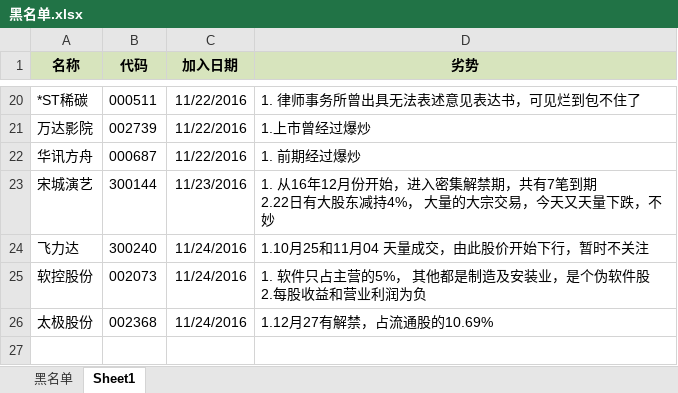
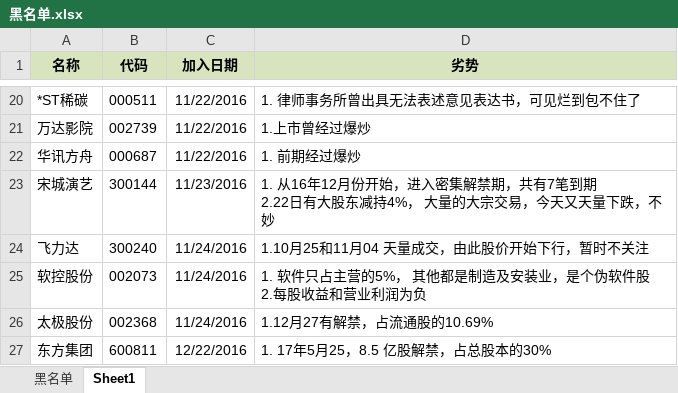
Before and after one commit to waterstonemf/Stock, an Excel workbook: 黑名单.xlsx, sheet Sheet1, drawn as a sheet; only a part is shown, gaps mark what is left out; values as stored, in another font and other column widths than the file's, no borders; the diff names each change by its address in the sheet, - before the commit and + after, or states it on an @@ line.

```diff
--- a/黑名单.xlsx (sheet Sheet1)
+++ b/黑名单.xlsx (sheet Sheet1)
+row 27: 东方集团 | 600811 | 12/22/2016 | 1. 17年5月25，8.5 亿股解禁，占总股本的30%
```
Also changed, not shown: 白名单.xlsx, 趋势.xlsx, 2 other files.
